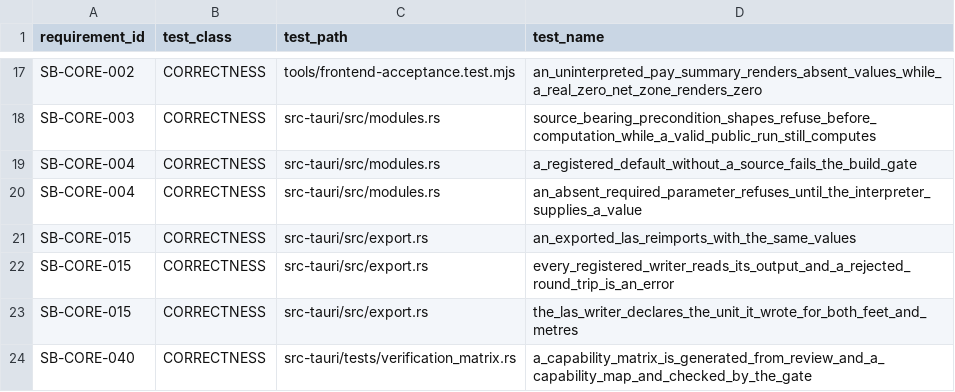
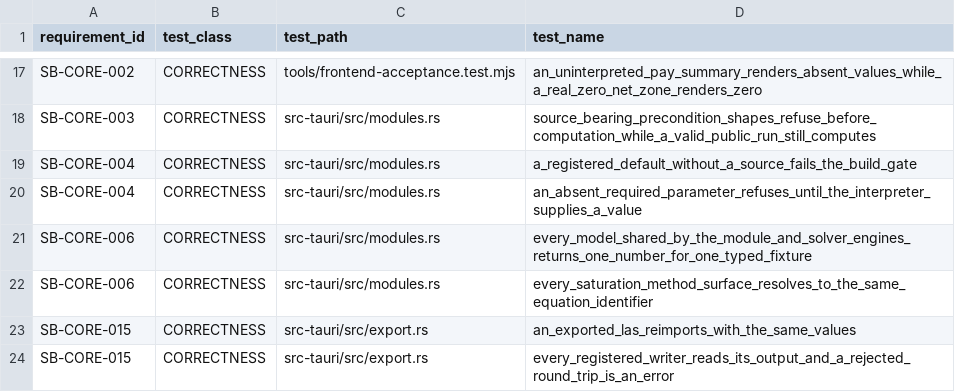
Before and after one commit to jauharst/SandiBumi, a CSV file: docs/takeover/test-evidence.csv, drawn as a sheet; only a part is shown, gaps mark what is left out; the shorter side is filled out with more unchanged rows.

```diff
--- a/docs/takeover/test-evidence.csv
+++ b/docs/takeover/test-evidence.csv
@@ -20,2 +20,4 @@
 "SB-CORE-004","CORRECTNESS","src-tauri/src/modules.rs","an_absent_required_parameter_refuses_until_the_interpreter_supplies_a_value"
+"SB-CORE-006","CORRECTNESS","src-tauri/src/modules.rs","every_model_shared_by_the_module_and_solver_engines_returns_one_number_for_one_typed_fixture"
+"SB-CORE-006","CORRECTNESS","src-tauri/src/modules.rs","every_saturation_method_surface_resolves_to_the_same_equation_identifier"
 "SB-CORE-015","CORRECTNESS","src-tauri/src/export.rs","an_exported_las_reimports_with_the_same_values"
```
Also changed, not shown: docs/takeover/requirements.csv, 14 other files.
